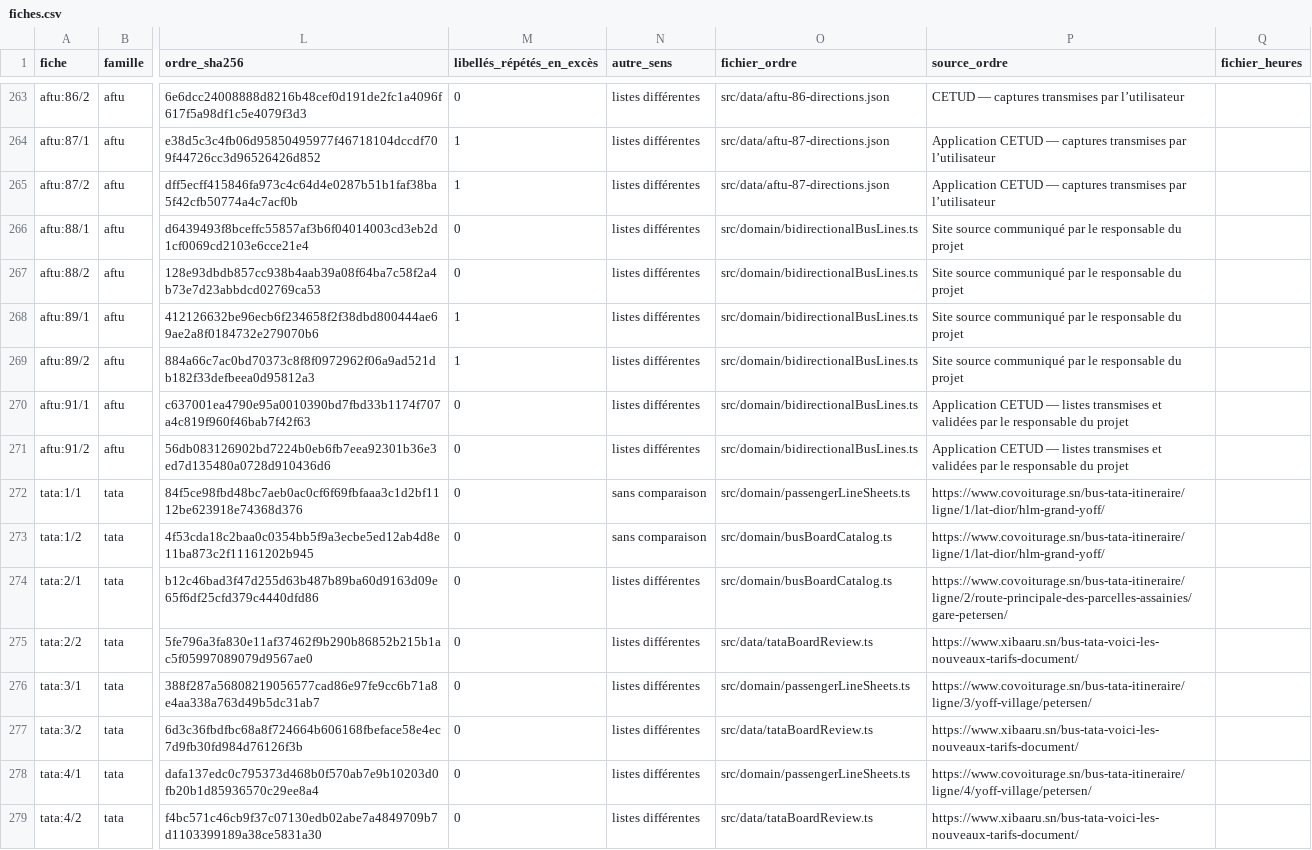
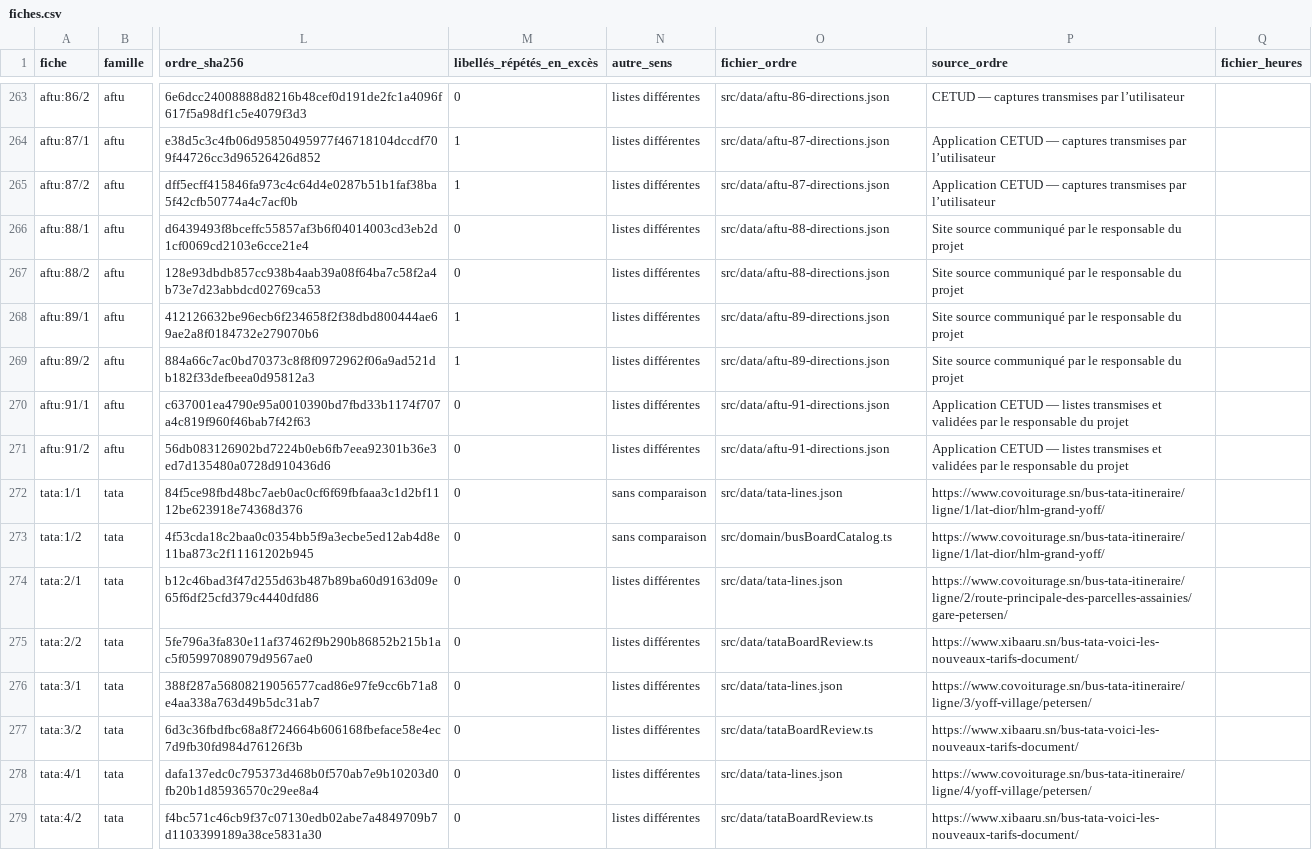
Before and after one commit to aydiarra-star/dkrBus-apps, a CSV file: docs/panneaux/fiches.csv, drawn as a sheet; only a part is shown, gaps mark what is left out; the diff covers the shown part only; the diff names each change by its address in the sheet, - before the commit and + after, or states it on an @@ line.

Commit message:
Réserver les horloges aux heures sourcées et vérifier le HTML de tous les rangs affichables
Co-authored-by: arena-agent <297053741+arena-agent@users.noreply.github.com>

```diff
--- a/docs/panneaux/fiches.csv
+++ b/docs/panneaux/fiches.csv
-O266:O267 (fichier_ordre): src/domain/bidirectionalBusLines.ts
+O266:O267 (fichier_ordre): src/data/aftu-88-directions.json
-O268:O269 (fichier_ordre): src/domain/bidirectionalBusLines.ts
+O268:O269 (fichier_ordre): src/data/aftu-89-directions.json
-O270:O271 (fichier_ordre): src/domain/bidirectionalBusLines.ts
+O270:O271 (fichier_ordre): src/data/aftu-91-directions.json
-O272 (fichier_ordre): src/domain/passengerLineSheets.ts
+O272 (fichier_ordre): src/data/tata-lines.json
-O274 (fichier_ordre): src/domain/busBoardCatalog.ts
+O274 (fichier_ordre): src/data/tata-lines.json
-O276 (fichier_ordre): src/domain/passengerLineSheets.ts
+O276 (fichier_ordre): src/data/tata-lines.json
-O278 (fichier_ordre): src/domain/passengerLineSheets.ts
+O278 (fichier_ordre): src/data/tata-lines.json
```
Also changed, not shown: 117 edited cells elsewhere in this file, 15 other files.
